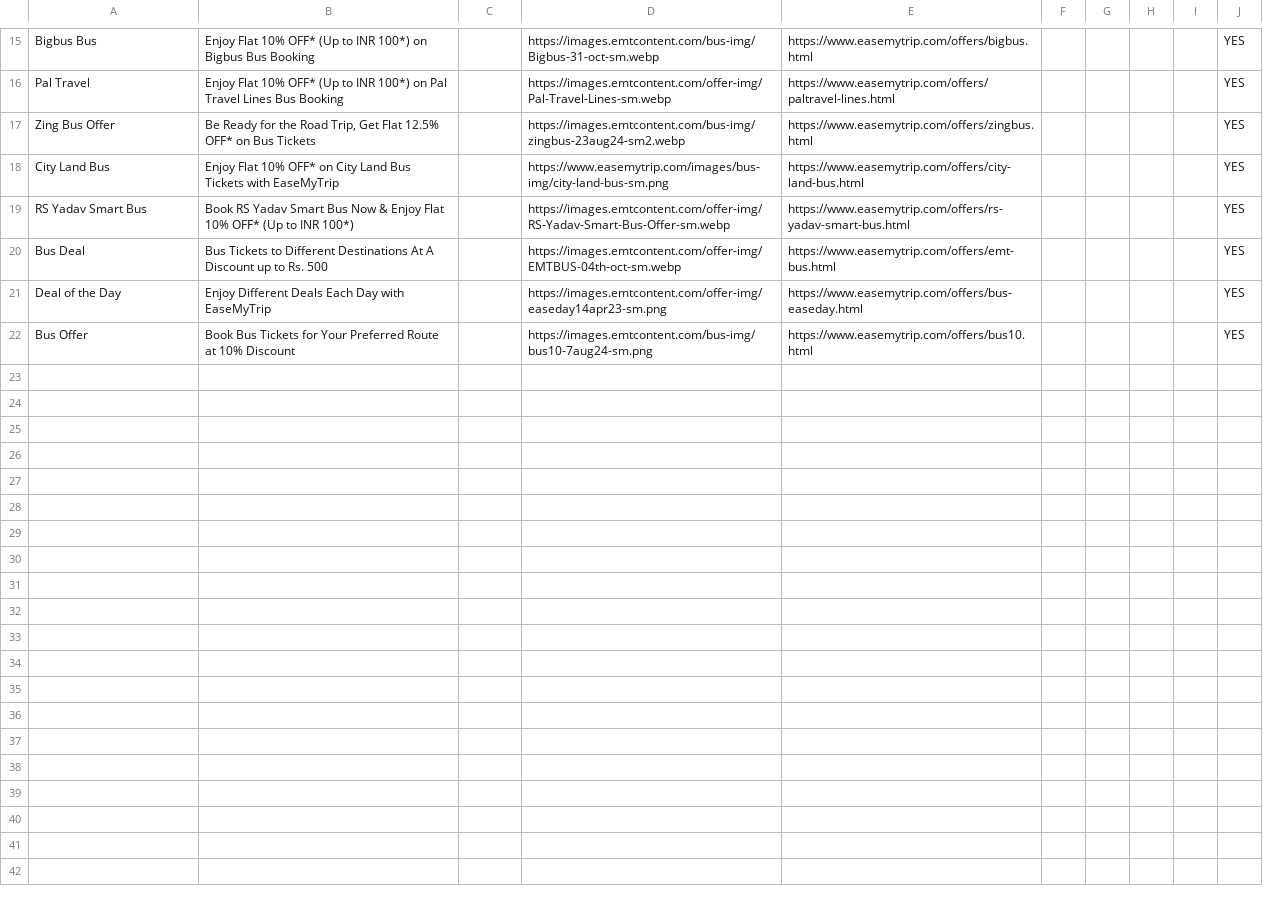
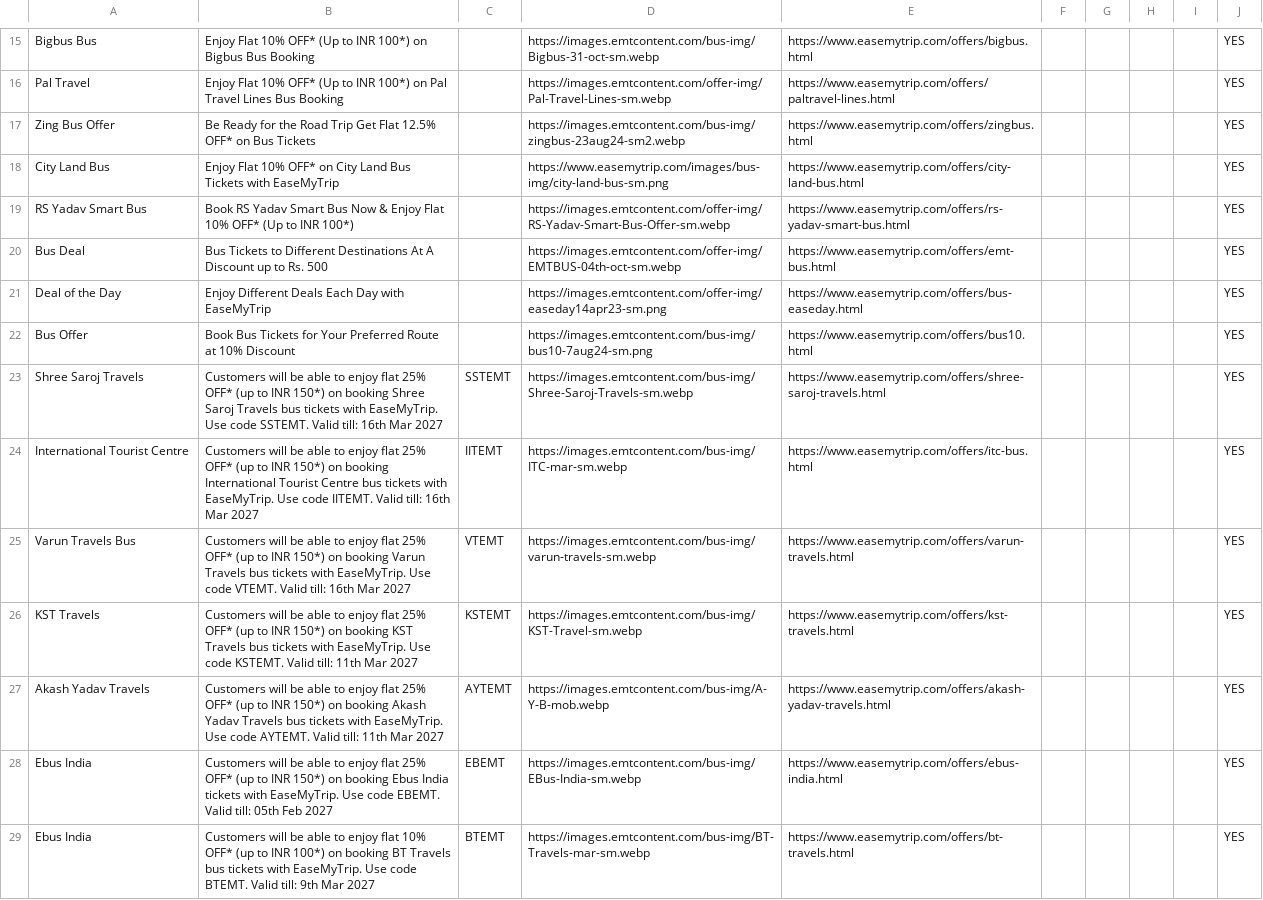
Before and after one commit to Myrupaya/bus-offers, a CSV file: public/Easemytrip.csv, drawn as a sheet; only a part is shown, gaps mark what is left out.

```diff
--- a/public/Easemytrip.csv
+++ b/public/Easemytrip.csv
@@ -16,3 +16,3 @@ Bigbus Bus,Enjoy Flat 10% OFF* (Up to INR 100*) on Bigbus Bus Booking,,https://i
 Pal Travel,Enjoy Flat 10% OFF* (Up to INR 100*) on Pal Travel Lines Bus Booking,,https://images.emtcontent.com/offer-img/Pal-Travel-Lines-sm.webp,https://www.easemytrip.com/offers/paltravel-lines.html,,,,,YES
-Zing Bus Offer,"Be Ready for the Road Trip, Get Flat 12.5% OFF* on Bus Tickets",,https://images.emtcontent.com/bus-img/zingbus-23aug24-sm2.webp,https://www.easemytrip.com/offers/zingbus.html,,,,,YES
+Zing Bus Offer,Be Ready for the Road Trip Get Flat 12.5% OFF* on Bus Tickets,,https://images.emtcontent.com/bus-img/zingbus-23aug24-sm2.webp,https://www.easemytrip.com/offers/zingbus.html,,,,,YES
 City Land Bus,Enjoy Flat 10% OFF* on City Land Bus Tickets with EaseMyTrip,,https://www.easemytrip.com/images/bus-img/city-land-bus-sm.png,https://www.easemytrip.com/offers/city-land-bus.html,,,,,YES
@@ -22 +22,8 @@ Deal of the Day,Enjoy Different Deals Each Day with EaseMyTrip,,https://images.e
 Bus Offer,Book Bus Tickets for Your Preferred Route at 10% Discount,,https://images.emtcontent.com/bus-img/bus10-7aug24-sm.png,https://www.easemytrip.com/offers/bus10.html,,,,,YES
+Shree Saroj Travels,Customers will be able to enjoy flat 25% OFF* (up to INR 150*) on booking Shree Saroj Travels bus tickets with EaseMyTrip. Use code SSTEMT. Valid till: 16th Mar 2027,SSTEMT,https://images.emtcontent.com/bus-img/Shree-Saroj-Travels-sm.webp,https://www.easemytrip.com/offers/shree-saroj-travels.html,,,,,YES
+International Tourist Centre,Customers will be able to enjoy flat 25% OFF* (up to INR 150*) on booking International Tourist Centre bus tickets with EaseMyTrip. Use code IITEMT. Valid till: 16th Mar 2027,IITEMT,https://images.emtcontent.com/bus-img/ITC-mar-sm.webp,https://www.easemytrip.com/offers/itc-bus.html,,,,,YES
+Varun Travels Bus,Customers will be able to enjoy flat 25% OFF* (up to INR 150*) on booking Varun Travels bus tickets with EaseMyTrip. Use code VTEMT. Valid till: 16th Mar 2027,VTEMT,https://images.emtcontent.com/bus-img/varun-travels-sm.webp,https://www.easemytrip.com/offers/varun-travels.html,,,,,YES
+KST Travels,Customers will be able to enjoy flat 25% OFF* (up to INR 150*) on booking KST Travels bus tickets with EaseMyTrip. Use code KSTEMT. Valid till: 11th Mar 2027,KSTEMT,https://images.emtcontent.com/bus-img/KST-Travel-sm.webp,https://www.easemytrip.com/offers/kst-travels.html,,,,,YES
+Akash Yadav Travels,Customers will be able to enjoy flat 25% OFF* (up to INR 150*) on booking Akash Yadav Travels bus tickets with EaseMyTrip. Use code AYTEMT. Valid till: 11th Mar 2027,AYTEMT,https://images.emtcontent.com/bus-img/A-Y-B-mob.webp,https://www.easemytrip.com/offers/akash-yadav-travels.html,,,,,YES
+Ebus India,Customers will be able to enjoy flat 25% OFF* (up to INR 150*) on booking Ebus India tickets with EaseMyTrip. Use code EBEMT. Valid till: 05th Feb 2027,EBEMT,https://images.emtcontent.com/bus-img/EBus-India-sm.webp,https://www.easemytrip.com/offers/ebus-india.html,,,,,YES
+Ebus India,Customers will be able to enjoy flat 10% OFF* (up to INR 100*) on booking BT Travels bus tickets with EaseMyTrip. Use code BTEMT. Valid till: 9th Mar 2027,BTEMT,https://images.emtcontent.com/bus-img/BT-Travels-mar-sm.webp,https://www.easemytrip.com/offers/bt-travels.html,,,,,YES
```
Also changed, not shown: public/Abhibus.csv, public/Cleartrip.csv, 3 other files.
